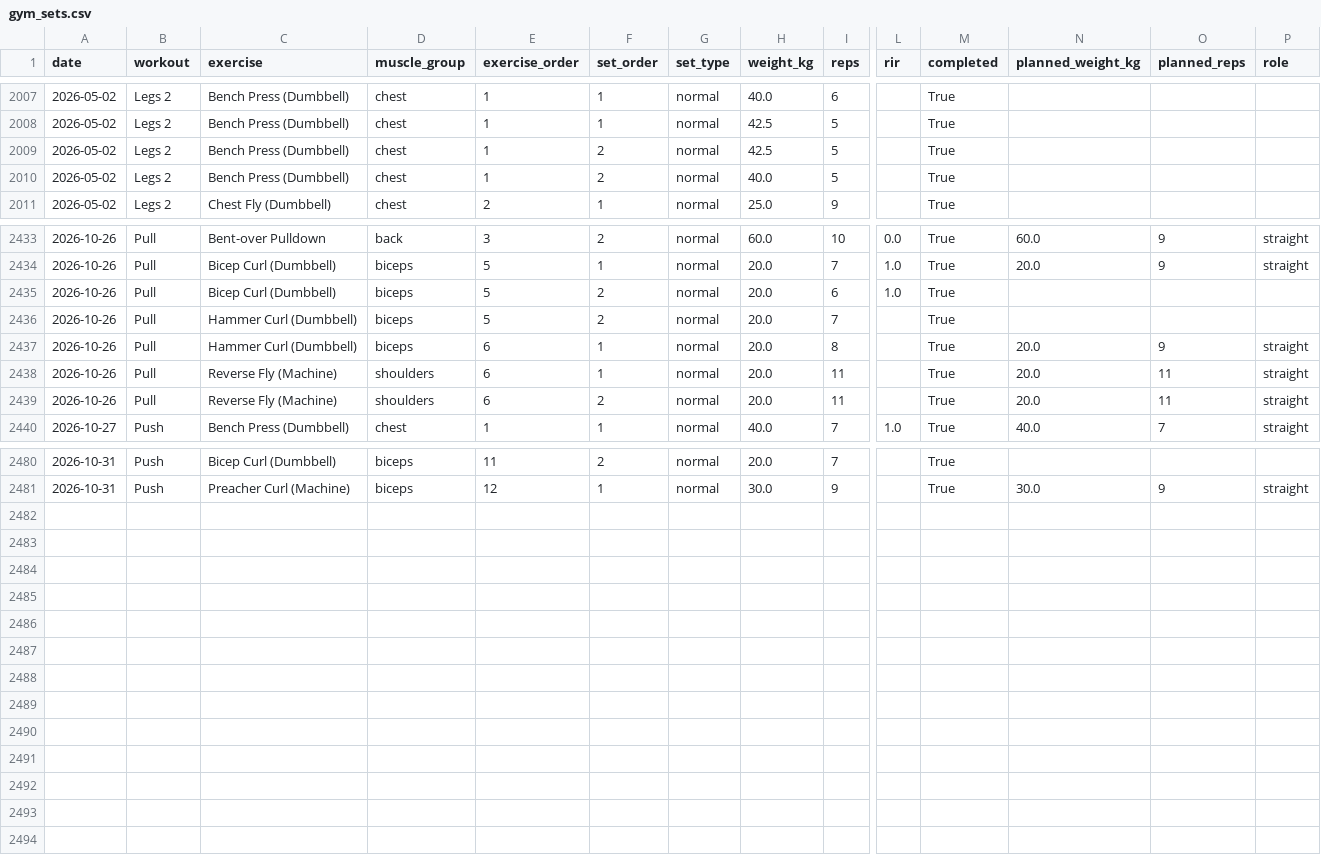
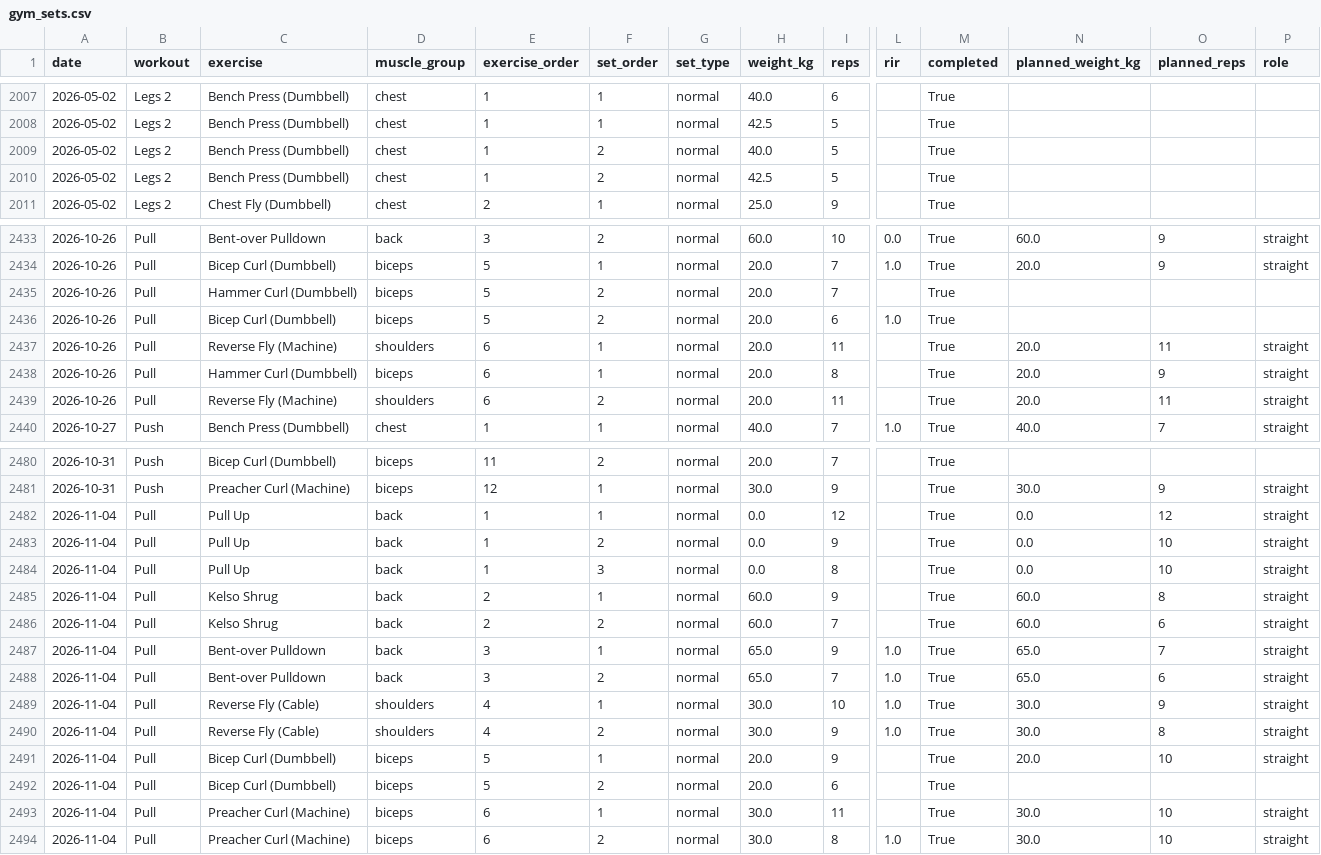
Before and after one commit to PavelJanosekk/RunningCoach, a CSV file: fitness-hub/gym_sets.csv, drawn as a sheet; only a part is shown, gaps mark what is left out; rows hold the shown columns only; the diff names each change by its address in the sheet, - before the commit and + after, or states it on an @@ line.

Commit message:
data: Fitness Hub export 2026-11-05
Changed: daily_metrics.csv, gym_sets.csv, gym_workouts.csv, nutrition_daily.csv, nutrition_items.csv, profile.md, targets_daily.csv, weeks.csv

```diff
--- a/fitness-hub/gym_sets.csv
+++ b/fitness-hub/gym_sets.csv
@@ row 2010 moved to row 2009: 2026-05-02 @@
@@ row 2436 moved to row 2435: 2026-10-26 @@
@@ row 2438 moved to row 2437: 2026-10-26 @@
+row 2482: 2026-11-04 | Pull | Pull Up | back | 1 | 1 | normal | 0.0 | 12 |  | True | 0.0 | 12 | straight
+row 2483: 2026-11-04 | Pull | Pull Up | back | 1 | 2 | normal | 0.0 | 9 |  | True | 0.0 | 10 | straight
+row 2484: 2026-11-04 | Pull | Pull Up | back | 1 | 3 | normal | 0.0 | 8 |  | True | 0.0 | 10 | straight
+row 2485: 2026-11-04 | Pull | Kelso Shrug | back | 2 | 1 | normal | 60.0 | 9 |  | True | 60.0 | 8 | straight
+row 2486: 2026-11-04 | Pull | Kelso Shrug | back | 2 | 2 | normal | 60.0 | 7 |  | True | 60.0 | 6 | straight
+row 2487: 2026-11-04 | Pull | Bent-over Pulldown | back | 3 | 1 | normal | 65.0 | 9 | 1.0 | True | 65.0 | 7 | straight
+row 2488: 2026-11-04 | Pull | Bent-over Pulldown | back | 3 | 2 | normal | 65.0 | 7 | 1.0 | True | 65.0 | 6 | straight
+row 2489: 2026-11-04 | Pull | Reverse Fly (Cable) | shoulders | 4 | 1 | normal | 30.0 | 10 | 1.0 | True | 30.0 | 9 | straight
+row 2490: 2026-11-04 | Pull | Reverse Fly (Cable) | shoulders | 4 | 2 | normal | 30.0 | 9 | 1.0 | True | 30.0 | 8 | straight
+row 2491: 2026-11-04 | Pull | Bicep Curl (Dumbbell) | biceps | 5 | 1 | normal | 20.0 | 9 |  | True | 20.0 | 10 | straight
+row 2492: 2026-11-04 | Pull | Bicep Curl (Dumbbell) | biceps | 5 | 2 | normal | 20.0 | 6 |  | True
+row 2493: 2026-11-04 | Pull | Preacher Curl (Machine) | biceps | 6 | 1 | normal | 30.0 | 11 |  | True | 30.0 | 10 | straight
+row 2494: 2026-11-04 | Pull | Preacher Curl (Machine) | biceps | 6 | 2 | normal | 30.0 | 8 | 1.0 | True | 30.0 | 10 | straight
```
Also changed, not shown: fitness-hub/daily_metrics.csv, fitness-hub/gym_workouts.csv, 5 other files.
